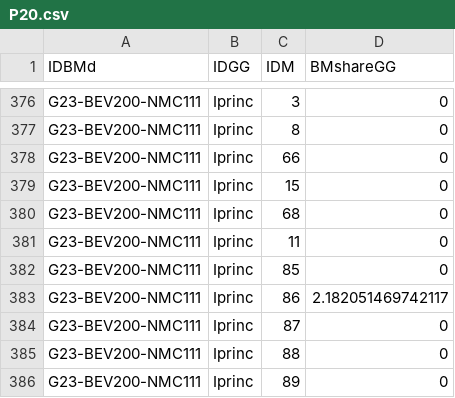
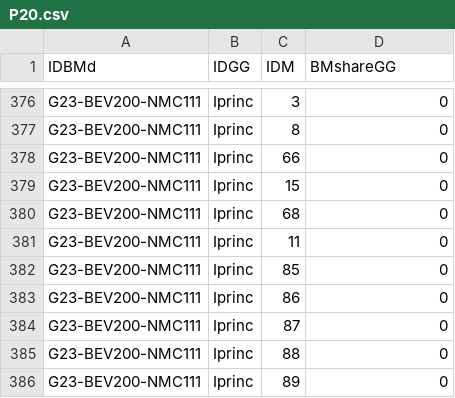
Before and after one commit to paulosplima-netizen/i3et-calculator, a CSV file: data/csv/P20.csv, drawn as a sheet; only a part is shown, gaps mark what is left out; the diff covers the shown part only.

```diff
--- a/data/csv/P20.csv
+++ b/data/csv/P20.csv
@@ -382,3 +382,3 @@ G23-BEV200-NMC111;Iprinc;11;0
 G23-BEV200-NMC111;Iprinc;85;0
-G23-BEV200-NMC111;Iprinc;86;2.182051469742117
+G23-BEV200-NMC111;Iprinc;86;0
 G23-BEV200-NMC111;Iprinc;87;0
```
Also changed, not shown: 5 edited cells elsewhere in this file, data/csv/D03.csv, data/csv/P19.csv, 8 other files.
